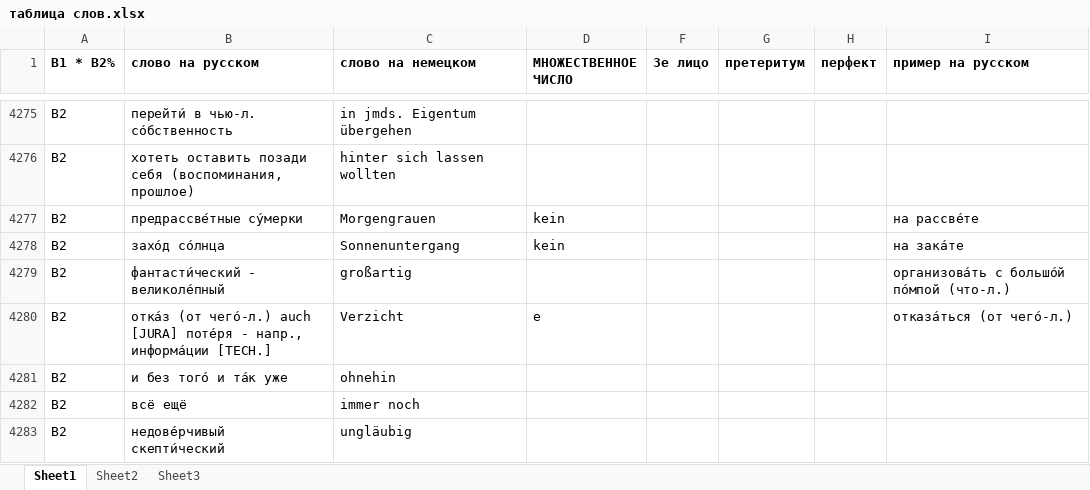
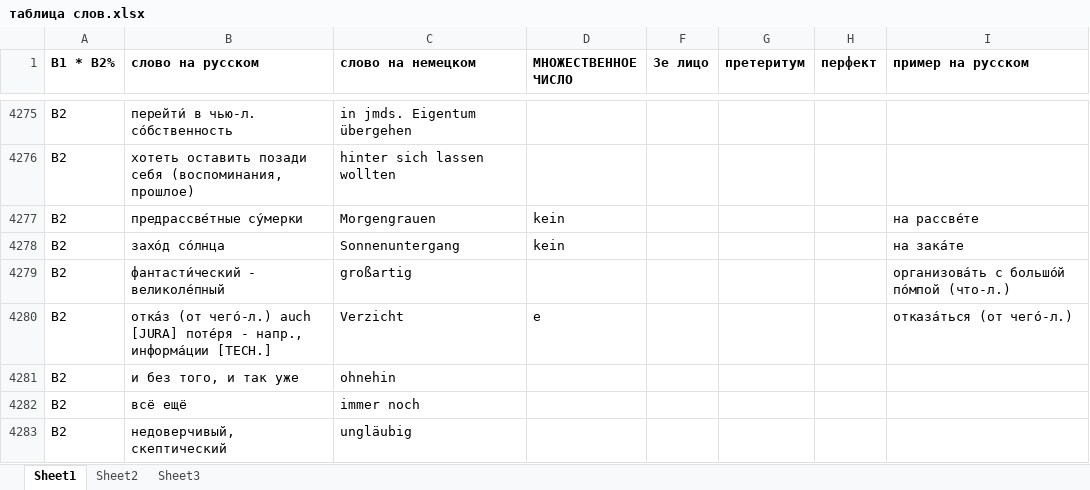
Before and after one commit to h-shvedko/cards_entry_file_xlsx, an Excel workbook: таблица слов.xlsx, sheet Sheet1, drawn as a sheet; only a part is shown, gaps mark what is left out; values as stored, in another font and other column widths than the file's, no borders; the diff covers the shown part only; the diff names each change by its address in the sheet, - before the commit and + after, or states it on an @@ line.

```diff
--- a/таблица слов.xlsx (sheet Sheet1)
+++ b/таблица слов.xlsx (sheet Sheet1)
-B4281 (слово на русском): и без того́ и та́к уже
+B4281 (слово на русском): и без того, и так уже
-B4283 (слово на русском): недове́рчивый скепти́ческий
+B4283 (слово на русском): недоверчивый, скептический
```
Also changed, not shown: 256 added rows and 18 edited cells elsewhere in this sheet.
